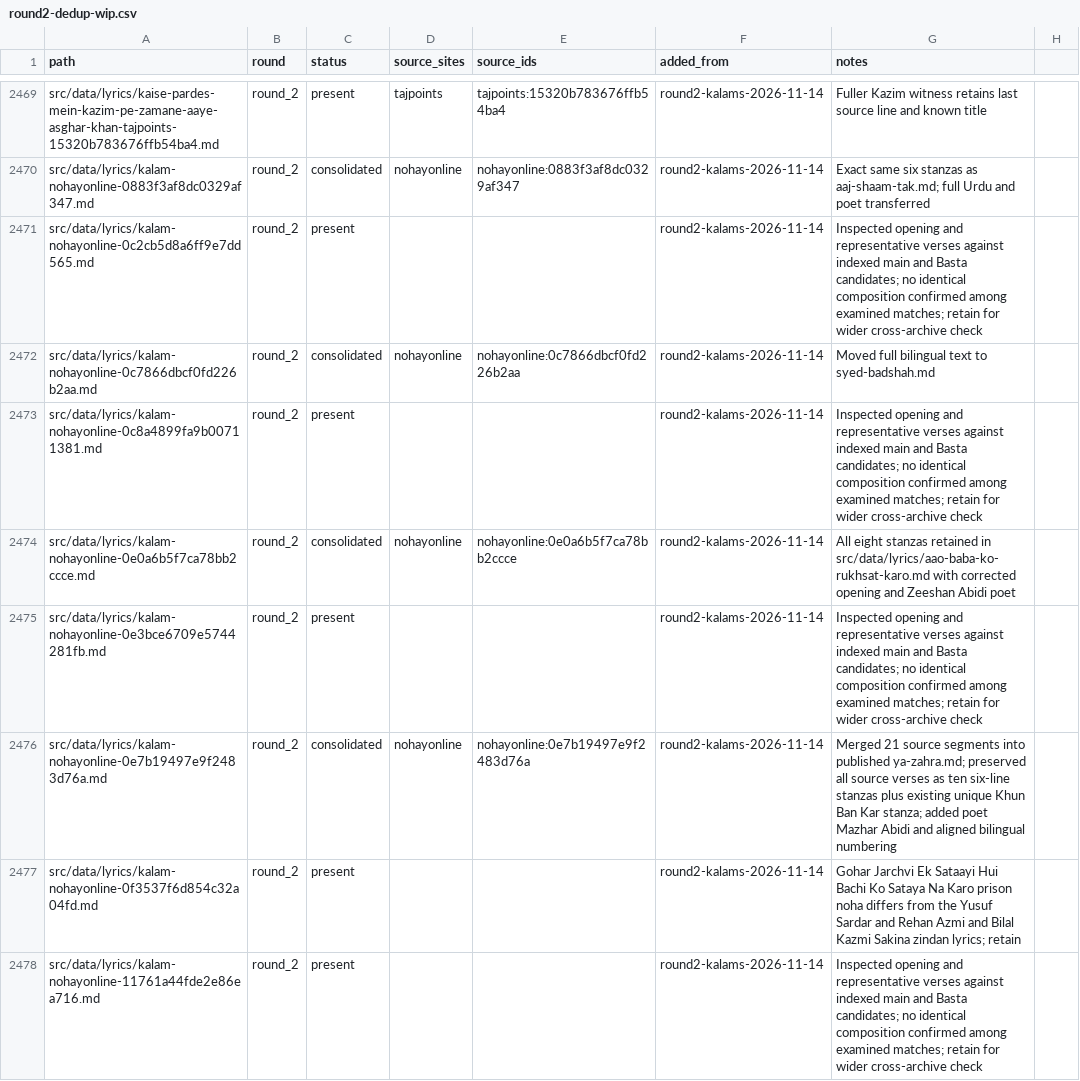
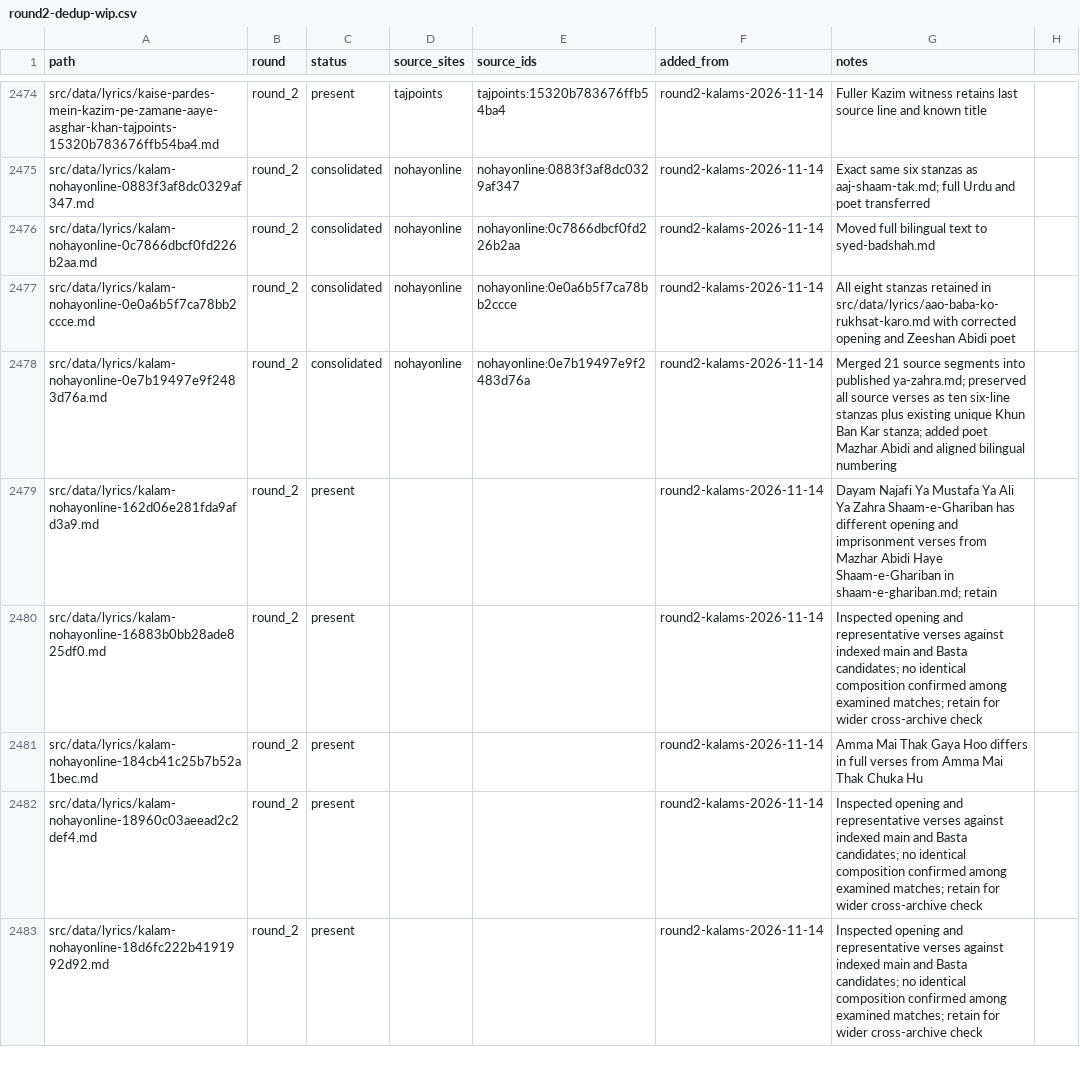
Before and after one commit to GhayurH/lyrics-site, a CSV file: audit/round2-dedup-wip.csv, drawn as a sheet; only a part is shown, gaps mark what is left out; the shorter side is filled out with more unchanged rows; the diff covers the shown part only.

Commit message:
Rename 12 opaque kalam lyrics to poem-title slugs [skip ci]

```diff
--- a/audit/round2-dedup-wip.csv
+++ b/audit/round2-dedup-wip.csv
@@ -2470,9 +2475,4 @@ src/data/lyrics/kaise-pardes-mein-kazim-pe-zamane-aaye-asghar-khan-tajpoints-153
 src/data/lyrics/kalam-nohayonline-0883f3af8dc0329af347.md,round_2,consolidated,nohayonline,nohayonline:0883f3af8dc0329af347,round2-kalams-2026-11-14,Exact same six stanzas as aaj-shaam-tak.md; full Urdu and poet transferred
-src/data/lyrics/kalam-nohayonline-0c2cb5d8a6ff9e7dd565.md,round_2,present,,,round2-kalams-2026-11-14,Inspected opening and representative verses against indexed main and Basta candidates; no identical composition confirmed among examined matches; retain for wider cross-archive check
 src/data/lyrics/kalam-nohayonline-0c7866dbcf0fd226b2aa.md,round_2,consolidated,nohayonline,nohayonline:0c7866dbcf0fd226b2aa,round2-kalams-2026-11-14,Moved full bilingual text to syed-badshah.md
-src/data/lyrics/kalam-nohayonline-0c8a4899fa9b00711381.md,round_2,present,,,round2-kalams-2026-11-14,Inspected opening and representative verses against indexed main and Basta candidates; no identical composition confirmed among examined matches; retain for wider cross-archive check
 src/data/lyrics/kalam-nohayonline-0e0a6b5f7ca78bb2ccce.md,round_2,consolidated,nohayonline,nohayonline:0e0a6b5f7ca78bb2ccce,round2-kalams-2026-11-14,All eight stanzas retained in src/data/lyrics/aao-baba-ko-rukhsat-karo.md with corrected opening and Zeeshan Abidi poet
-src/data/lyrics/kalam-nohayonline-0e3bce6709e5744281fb.md,round_2,present,,,round2-kalams-2026-11-14,Inspected opening and representative verses against indexed main and Basta candidates; no identical composition confirmed among examined matches; retain for wider cross-archive check
 src/data/lyrics/kalam-nohayonline-0e7b19497e9f2483d76a.md,round_2,consolidated,nohayonline,nohayonline:0e7b19497e9f2483d76a,round2-kalams-2026-11-14,Merged 21 source segments into published ya-zahra.md; preserved all source verses as ten six-line stanzas plus existing unique Khun Ban Kar stanza; added poet Mazhar Abidi and aligned bilingual numbering
-src/data/lyrics/kalam-nohayonline-0f3537f6d854c32a04fd.md,round_2,present,,,round2-kalams-2026-11-14,Gohar Jarchvi Ek Sataayi Hui Bachi Ko Sataya Na Karo prison noha differs from the Yusuf Sardar and Rehan Azmi and Bilal Kazmi Sakina zindan lyrics; retain
-src/data/lyrics/kalam-nohayonline-11761a44fde2e86ea716.md,round_2,present,,,round2-kalams-2026-11-14,Inspected opening and representative verses against indexed main and Basta candidates; no identical composition confirmed among examined matches; retain for wider cross-archive check
```
Also changed, not shown: 12 added rows and 7 removed rows elsewhere in this file, 12 other files.
